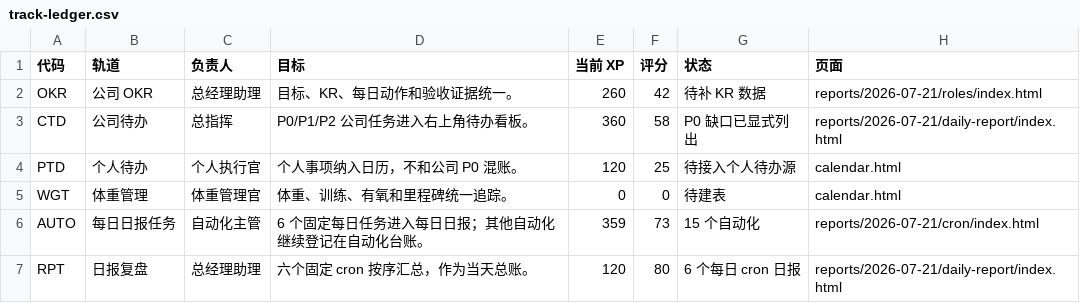
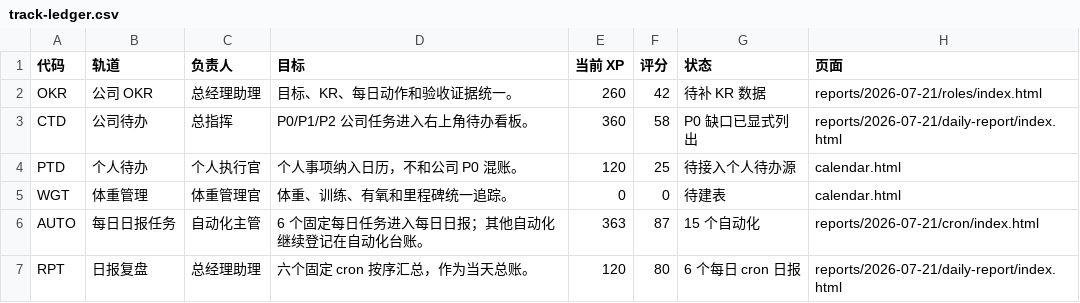
Before and after one commit to schovayang-creator/automation-command-center, a CSV file: data/tables/track-ledger.csv, drawn as a sheet.

```diff
--- a/data/tables/track-ledger.csv
+++ b/data/tables/track-ledger.csv
@@ -5,3 +5,3 @@ PTD,个人待办,个人执行官,个人事项纳入日历，不和公司 P0 混
 WGT,体重管理,体重管理官,体重、训练、有氧和里程碑统一追踪。,0,0,待建表,calendar.html
-AUTO,每日日报任务,自动化主管,6 个固定每日任务进入每日日报；其他自动化继续登记在自动化台账。,359,73,15 个自动化,reports/2026-07-21/cron/index.html
+AUTO,每日日报任务,自动化主管,6 个固定每日任务进入每日日报；其他自动化继续登记在自动化台账。,363,87,15 个自动化,reports/2026-07-21/cron/index.html
 RPT,日报复盘,总经理助理,六个固定 cron 按序汇总，作为当天总账。,120,80,6 个每日 cron 日报,reports/2026-07-21/daily-report/index.html
```
Also changed, not shown: data/tables/automation-ledger.csv, data/tables/system-summary.csv, 21 other files.
